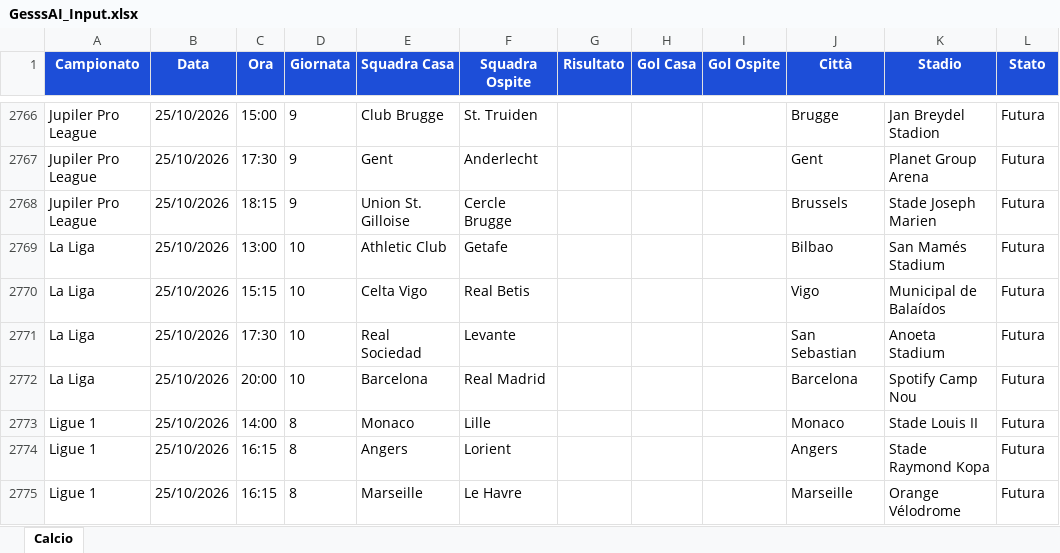
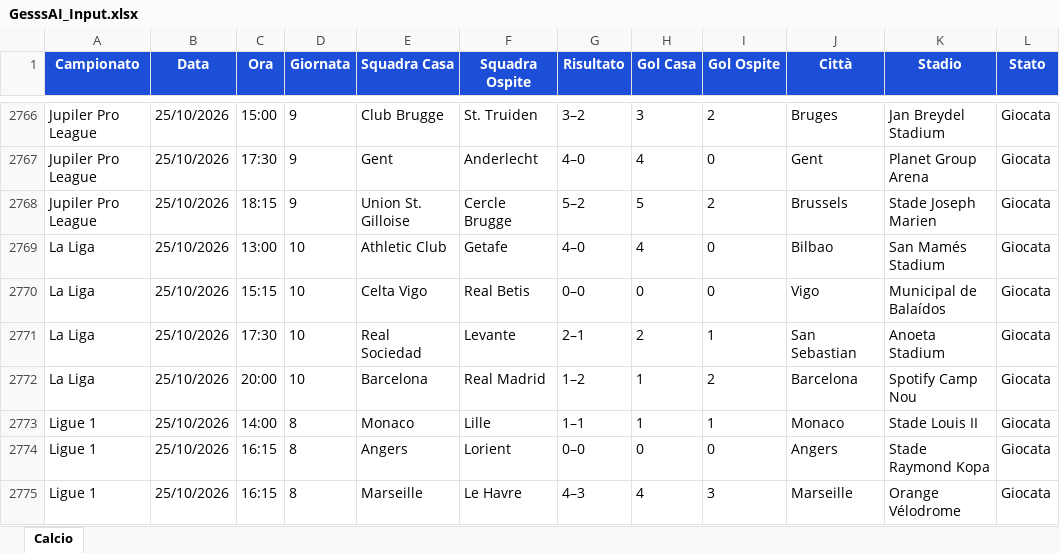
Before and after one commit to Gesss26/GesssAI-Pro---Auto, an Excel workbook: excel/GesssAI_Input.xlsx, sheet Calcio, drawn as a sheet; only a part is shown, gaps mark what is left out; values as stored, in another font and other column widths than the file's, no borders; the diff covers the shown part only; the diff names each change by its address in the sheet, - before the commit and + after, or states it on an @@ line.

```diff
--- a/excel/GesssAI_Input.xlsx (sheet Calcio)
+++ b/excel/GesssAI_Input.xlsx (sheet Calcio)
-G2766 (Risultato): (empty)
+G2766 (Risultato): 3–2
-H2766 (Gol Casa): (empty)
+H2766 (Gol Casa): 3
-I2766 (Gol Ospite): (empty)
+I2766 (Gol Ospite): 2
-J2766 (Città): Brugge
+J2766 (Città): Bruges
-K2766 (Stadio): Jan Breydel Stadion
+K2766 (Stadio): Jan Breydel Stadium
-L2766:L2775 (Stato): Futura
+L2766:L2775 (Stato): Giocata
-G2767 (Risultato): (empty)
+G2767 (Risultato): 4–0
-H2767 (Gol Casa): (empty)
+H2767 (Gol Casa): 4
-I2767 (Gol Ospite): (empty)
+I2767 (Gol Ospite): 0
-G2768 (Risultato): (empty)
+G2768 (Risultato): 5–2
-H2768 (Gol Casa): (empty)
+H2768 (Gol Casa): 5
-I2768 (Gol Ospite): (empty)
+I2768 (Gol Ospite): 2
-G2769 (Risultato): (empty)
+G2769 (Risultato): 4–0
-H2769 (Gol Casa): (empty)
+H2769 (Gol Casa): 4
-I2769:I2770 (Gol Ospite): (empty)
+I2769:I2770 (Gol Ospite): 0
-G2770 (Risultato): (empty)
+G2770 (Risultato): 0–0
-H2770 (Gol Casa): (empty)
+H2770 (Gol Casa): 0
-G2771 (Risultato): (empty)
+G2771 (Risultato): 2–1
-H2771 (Gol Casa): (empty)
+H2771 (Gol Casa): 2
-I2771 (Gol Ospite): (empty)
+I2771 (Gol Ospite): 1
-G2772 (Risultato): (empty)
+G2772 (Risultato): 1–2
-H2772:H2773 (Gol Casa): (empty)
+H2772:H2773 (Gol Casa): 1
-I2772 (Gol Ospite): (empty)
+I2772 (Gol Ospite): 2
-G2773 (Risultato): (empty)
+G2773 (Risultato): 1–1
-I2773 (Gol Ospite): (empty)
+I2773 (Gol Ospite): 1
-G2774 (Risultato): (empty)
+G2774 (Risultato): 0–0
-H2774 (Gol Casa): (empty)
+H2774 (Gol Casa): 0
-I2774 (Gol Ospite): (empty)
+I2774 (Gol Ospite): 0
-G2775 (Risultato): (empty)
+G2775 (Risultato): 4–3
-H2775 (Gol Casa): (empty)
+H2775 (Gol Casa): 4
-I2775 (Gol Ospite): (empty)
+I2775 (Gol Ospite): 3
```
Also changed, not shown: 210 edited cells elsewhere in this sheet, 2 other files.
